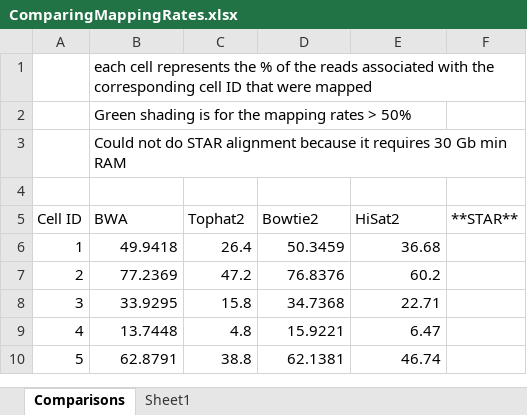
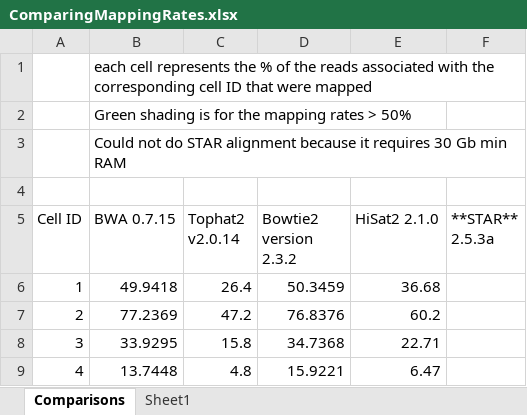
Before and after one commit to Pranav1234567/scRNA-Seq-Pipeline, an Excel workbook: ComparingMappingRates.xlsx, sheet Comparisons, drawn as a sheet; only a part is shown; the shorter side is filled out with more unchanged rows; values as stored, in another font and other column widths than the file's, no borders; conditional formats not drawn; the diff names each change by its address in the sheet, - before the commit and + after, or states it on an @@ line.

Commit message:
Added version numbers for the alignment tools and updated preprocessing.txt

```diff
--- a/ComparingMappingRates.xlsx (sheet Comparisons)
+++ b/ComparingMappingRates.xlsx (sheet Comparisons)
-B5: BWA
+B5: BWA 0.7.15
-C5: Tophat2
+C5: Tophat2 v2.0.14
-D5: Bowtie2
+D5: Bowtie2 version 2.3.2
-E5: HiSat2
+E5: HiSat2 2.1.0
-F5: **STAR**
+F5: **STAR** 2.5.3a
```
Also changed, not shown: 1 other file.
